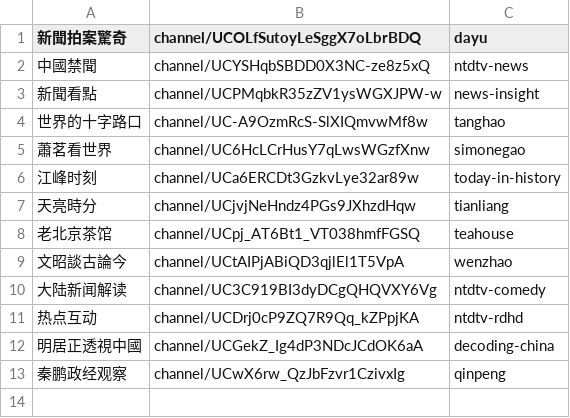
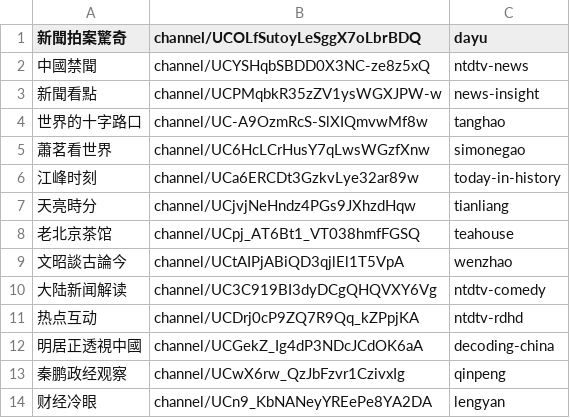
Before and after one commit to gfw-breaker/youtube-video, a CSV file: channels.csv, drawn as a sheet.

Commit message:
Update channels.csv

```diff
--- a/channels.csv
+++ b/channels.csv
@@ -13 +13,2 @@
 秦鹏政经观察,channel/UCwX6rw_QzJbFzvr1CzivxIg,qinpeng
+财经冷眼,channel/UCn9_KbNANeyYREePe8YA2DA,lengyan
```
